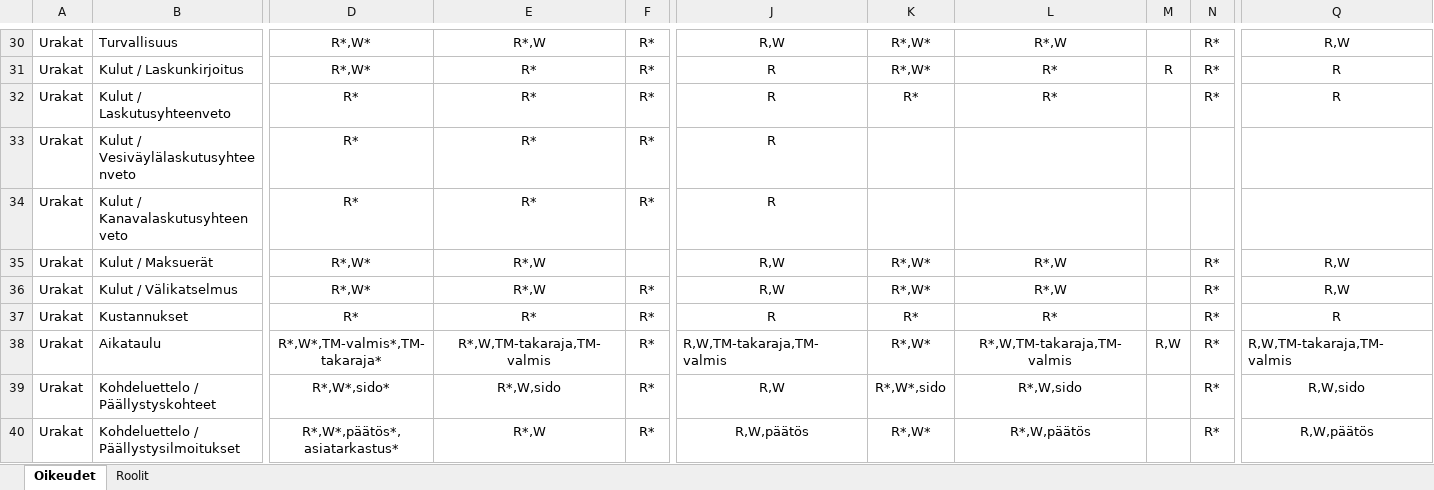
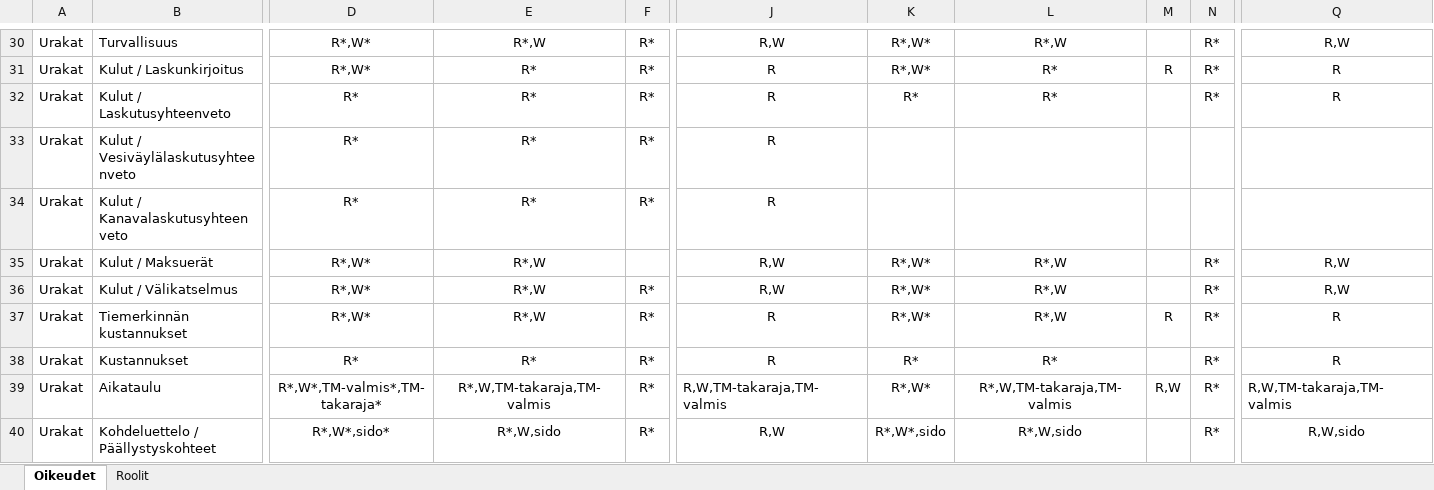
Before and after one commit to finnishtransportagency/harja, an Excel workbook: resources/roolit.xlsx, sheet Oikeudet, drawn as a sheet; only a part is shown, gaps mark what is left out; the shorter side is filled out with more unchanged rows; values as stored, in another font and other column widths than the file's, no borders; rows hold the shown columns only; the diff names each change by its address in the sheet, - before the commit and + after, or states it on an @@ line.

```diff
--- a/resources/roolit.xlsx (sheet Oikeudet)
+++ b/resources/roolit.xlsx (sheet Oikeudet)
+row 37: Urakat | Tiemerkinnän kustannukset | R*,W* | R*,W | R* | R | R*,W* | R*,W | R | R* | R
```
Also changed, not shown: 13 other files.
